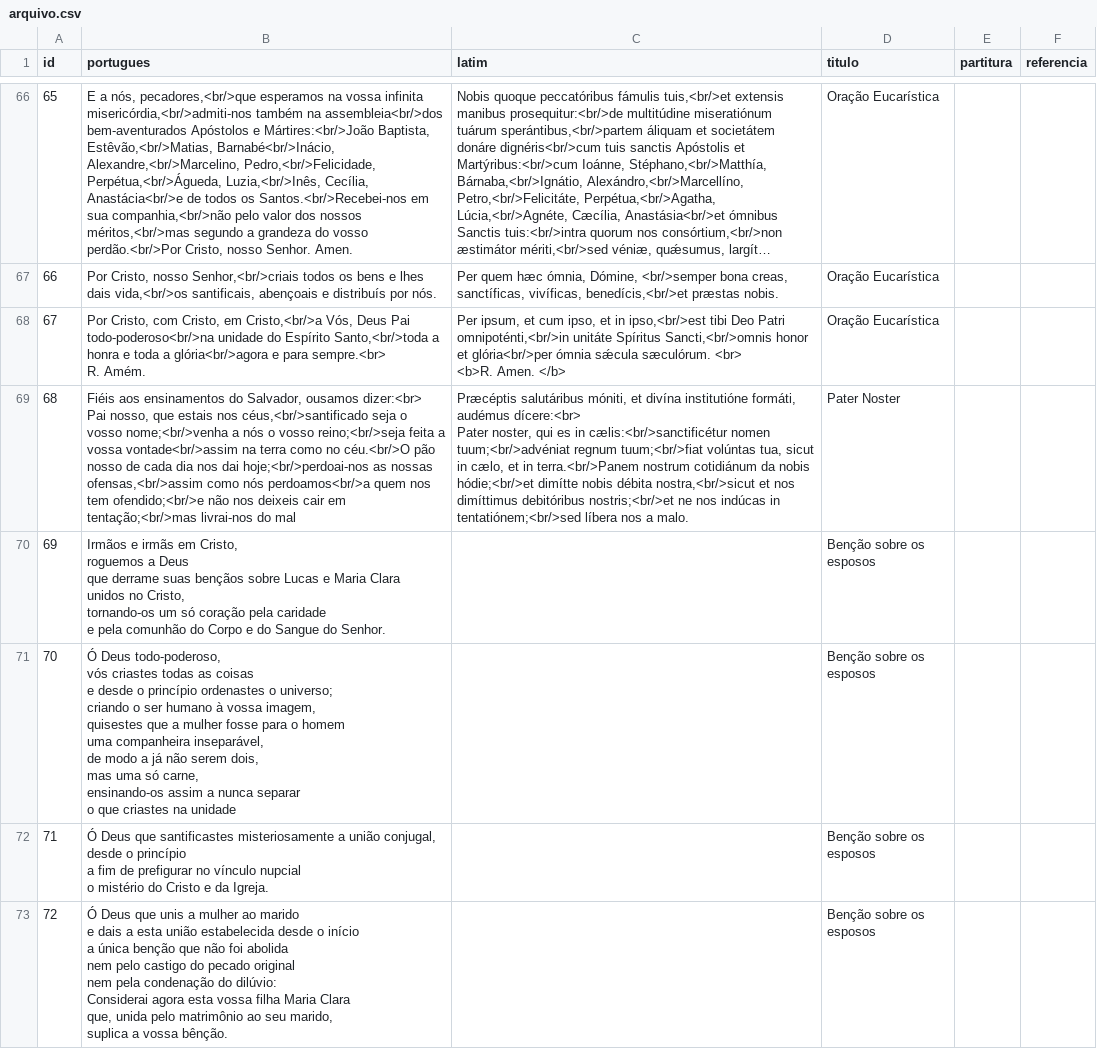
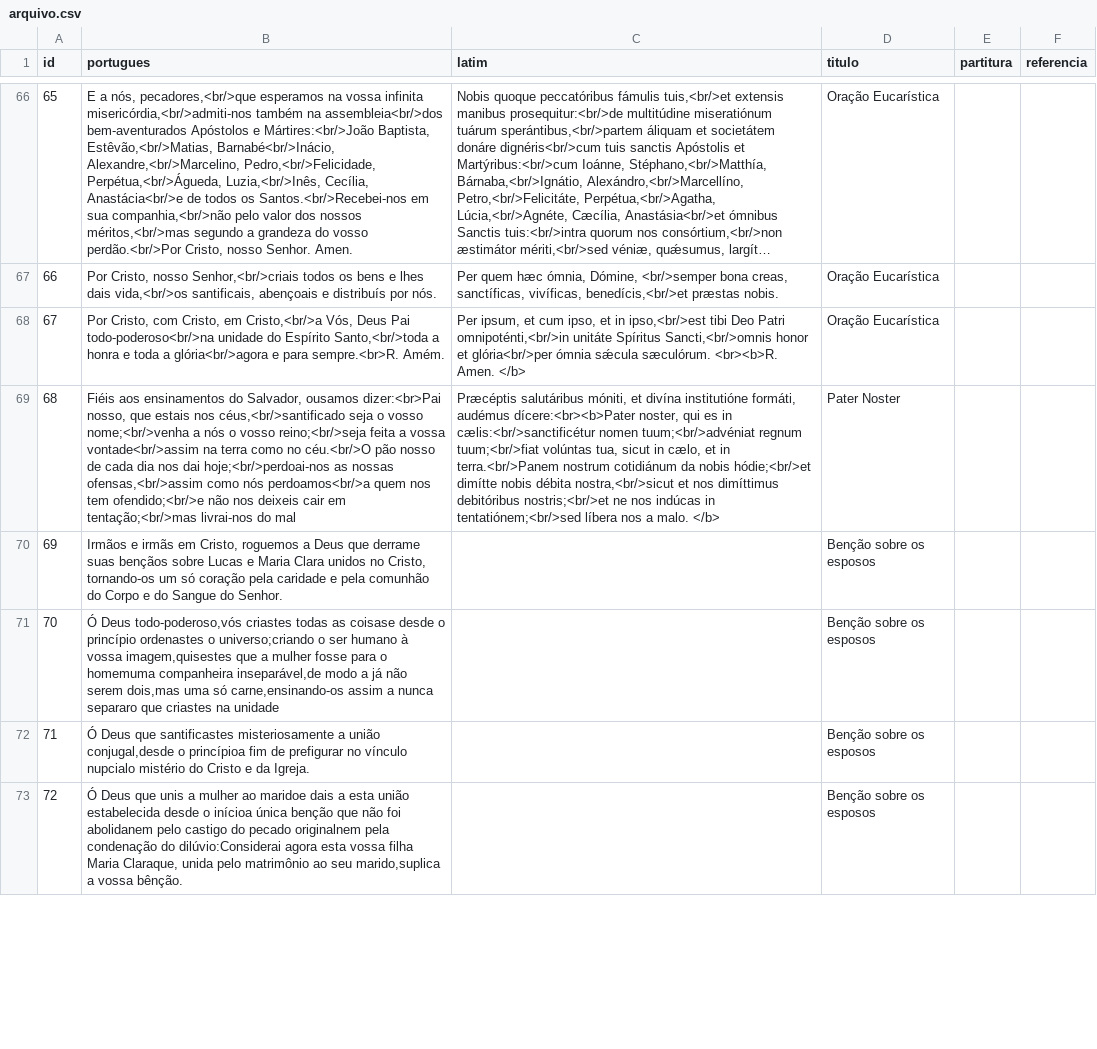
Before and after one commit to lucasgueiros/rito-online, a CSV file: dados/arquivo.csv, drawn as a sheet; only a part is shown, gaps mark what is left out; long unchanged cells end in …; ↵ is a line break in a cell; the diff covers the shown part only; the diff names each change by its address in the sheet, - before the commit and + after, or states it on an @@ line.

Commit message:
quase pronto, so faltam as imagens

```diff
--- a/dados/arquivo.csv
+++ b/dados/arquivo.csv
-B68 (portugues): …e para sempre.<br> ↵ R. Amém.
+B68 (portugues): …e para sempre.<br>R. Amém.
-C68 (latim): …sǽcula sæculórum. <br> ↵ <b>R. Amen. </b>
+C68 (latim): …sǽcula sæculórum. <br><b>R. Amen. </b>
-B69 (portugues): …Salvador, ousamos dizer:<br> ↵ Pai nosso, que…
+B69 (portugues): …Salvador, ousamos dizer:<br>Pai nosso, que…
-C69 (latim): …formáti, audémus dícere:<br> ↵ Pater noster, qui es in cælis:<br/>sanctificétur nomen tuum;<br/>advéniat regnum tuum;<br/>fiat volúntas tua, sicut in cælo, et in terra.<br/>Panem nostrum cotidiánum da nobis hódie;<br/>et dimítte nobis débita nostra,<br/>sicut et nos dimíttimus debitóribus nostris;<br/>et ne nos indúcas in tentatiónem;<br/>sed líbera nos a malo.
+C69 (latim): …formáti, audémus dícere:<br><b>Pater noster, qui es in cælis:<br/>sanctificétur nomen tuum;<br/>advéniat regnum tuum;<br/>fiat volúntas tua, sicut in cælo, et in terra.<br/>Panem nostrum cotidiánum da nobis hódie;<br/>et dimítte nobis débita nostra,<br/>sicut et nos dimíttimus debitóribus nostris;<br/>et ne nos indúcas in tentatiónem;<br/>sed líbera nos a malo. </b>
-B70 (portugues): …do Senhor.
+B70 (portugues): …do Senhor.
-B71 (portugues): Ó Deus todo-poderoso, ↵ vós criastes todas as coisas ↵ e desde o princípio ordenastes o universo; ↵ criando o ser humano à vossa imagem, ↵ quisestes que a mulher fosse para o homem ↵ uma companheira inseparável, ↵ de modo a já não serem dois, ↵ mas uma só carne, ↵ ensinando-os assim a nunca separar ↵ o que criastes…
+B71 (portugues): Ó Deus todo-poderoso,vós criastes todas as coisase desde o princípio ordenastes o universo;criando o ser humano à vossa imagem,quisestes que a mulher fosse para o homemuma companheira inseparável,de modo a já não serem dois,mas uma só carne,ensinando-os assim a nunca separaro que criastes…
-B72 (portugues): …a união conjugal, ↵ desde o princípio ↵ a fim de prefigurar no vínculo nupcial ↵ o mistério do…
+B72 (portugues): …a união conjugal,desde o princípioa fim de prefigurar no vínculo nupcialo mistério do…
-B73 (portugues): …mulher ao marido ↵ e dais a esta união estabelecida desde o início ↵ a única benção que não foi abolida ↵ nem pelo castigo do pecado original ↵ nem pela condenação do dilúvio: ↵ Considerai agora esta vossa filha Maria Clara ↵ que, unida pelo matrimônio ao seu marido, ↵ suplica a vossa…
+B73 (portugues): …mulher ao maridoe dais a esta união estabelecida desde o inícioa única benção que não foi abolidanem pelo castigo do pecado originalnem pela condenação do dilúvio:Considerai agora esta vossa filha Maria Claraque, unida pelo matrimônio ao seu marido,suplica a vossa…
```
Also changed, not shown: 28 edited cells elsewhere in this file.
